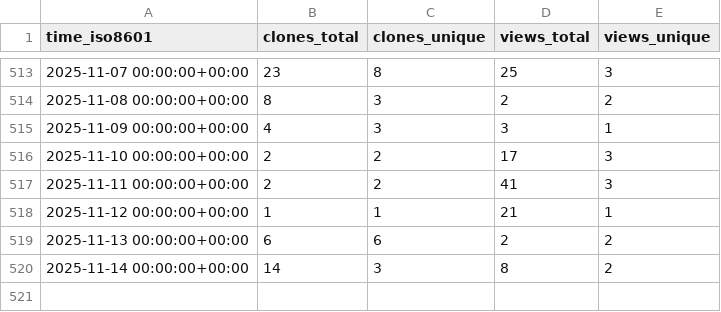
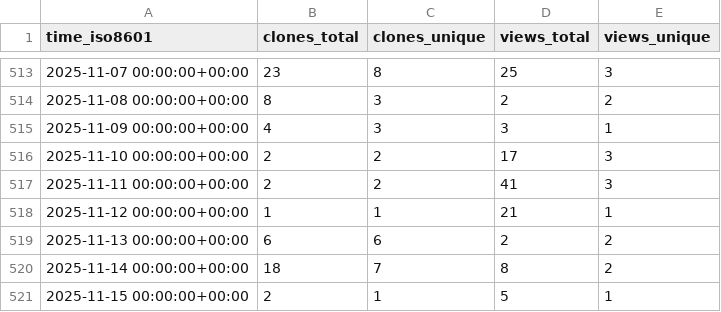
Before and after one commit to ConesaLab/IsoAnnot, a CSV file: ConesaLab/IsoAnnot/ghrs-data/views_clones_aggregate.csv, drawn as a sheet; only a part is shown, gaps mark what is left out.

```diff
--- a/ConesaLab/IsoAnnot/ghrs-data/views_clones_aggregate.csv
+++ b/ConesaLab/IsoAnnot/ghrs-data/views_clones_aggregate.csv
@@ -519,2 +519,3 @@ time_iso8601,clones_total,clones_unique,views_total,views_unique
 2025-11-13 00:00:00+00:00,6,6,2,2
-2025-11-14 00:00:00+00:00,14,3,8,2
+2025-11-14 00:00:00+00:00,18,7,8,2
+2025-11-15 00:00:00+00:00,2,1,5,1
```
Also changed, not shown: 1 other file.
